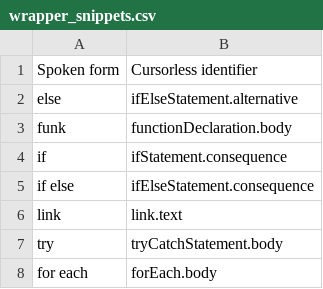
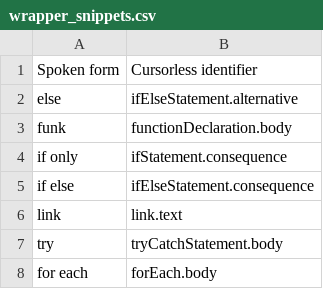
Before and after one commit to MartinRykfors/knausj_talon, a CSV file: cursorless-settings/experimental/wrapper_snippets.csv, drawn as a sheet.

Commit message:
Rename wrapper snippet `if` -> `if only`

```diff
--- a/cursorless-settings/experimental/wrapper_snippets.csv
+++ b/cursorless-settings/experimental/wrapper_snippets.csv
@@ -3,3 +3,3 @@ else, ifElseStatement.alternative
 funk, functionDeclaration.body
-if, ifStatement.consequence
+if only, ifStatement.consequence
 if else, ifElseStatement.consequence
```
